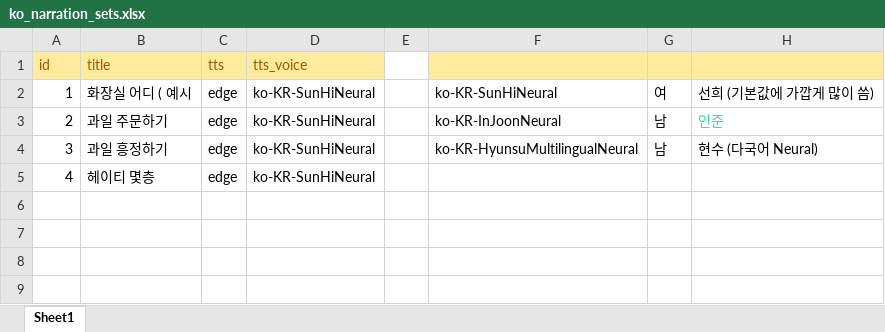
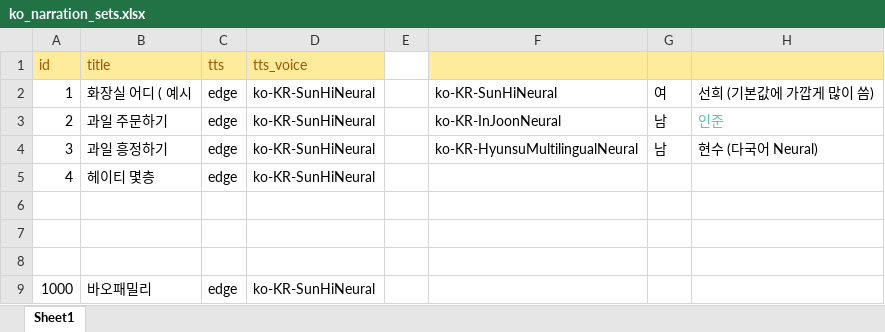
Before and after one commit to curryboy371/LVPD_Studio, an Excel workbook: resource/table/ko_narration_sets.xlsx, sheet Sheet1, drawn as a sheet; values as stored, in another font and other column widths than the file's, no borders; the diff names each change by its address in the sheet, - before the commit and + after, or states it on an @@ line.

```diff
--- a/resource/table/ko_narration_sets.xlsx (sheet Sheet1)
+++ b/resource/table/ko_narration_sets.xlsx (sheet Sheet1)
+row 6: (empty)
+row 7: (empty)
+row 8: (empty)
+row 9: 1000 | 바오패밀리 | edge | ko-KR-SunHiNeural
```
Also changed, not shown: resource/table/ko_narration_lines.xlsx, resource/table/shorts_vocabulary_clips.xlsx, 16 other files.
